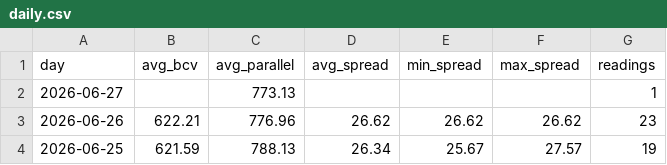
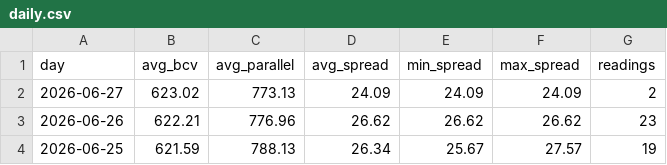
Before and after one commit to lucaleoklar-droid/Venezuela-currency-agent, a CSV file: data/daily.csv, drawn as a sheet; only a part is shown.

```diff
--- a/data/daily.csv
+++ b/data/daily.csv
@@ -1,3 +1,3 @@
 day,avg_bcv,avg_parallel,avg_spread,min_spread,max_spread,readings
-2026-06-27,,773.13,,,,1
+2026-06-27,623.02,773.13,24.09,24.09,24.09,2
 2026-06-26,622.21,776.96,26.62,26.62,26.62,23
```
Also changed, not shown: data/archive/rates-2026-06.csv, data/recent.csv, 1 other file.
